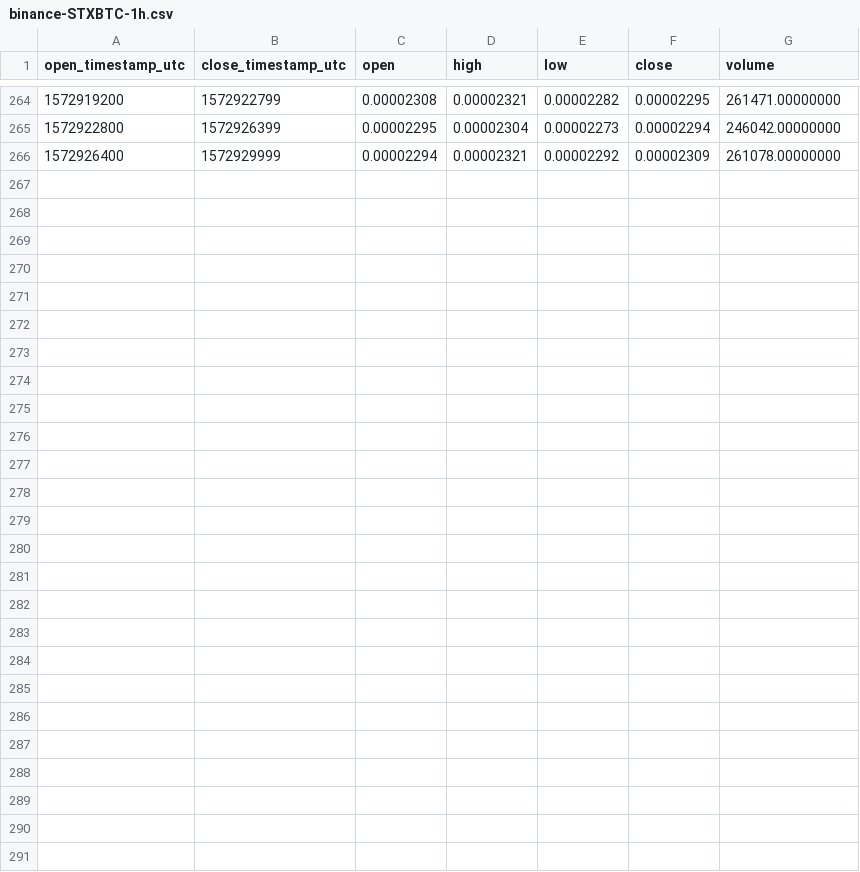
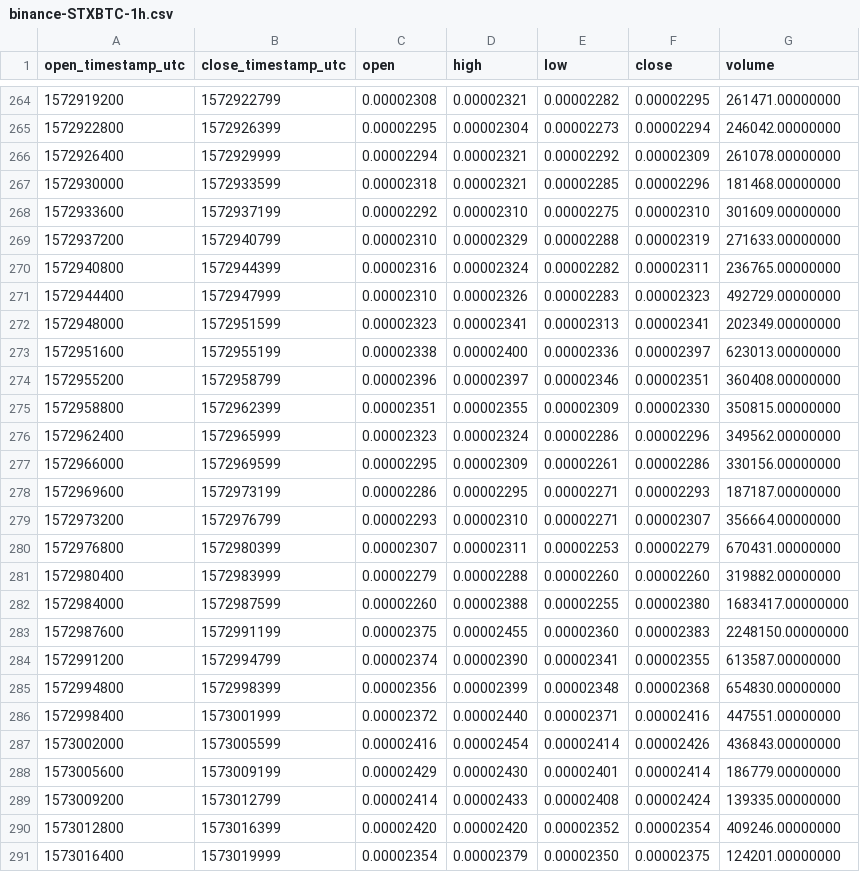
Before and after one commit to cryptobigbro/binance-STXBTC, a CSV file: binance-STXBTC-1h.csv, drawn as a sheet; only a part is shown, gaps mark what is left out.

Commit message:
Update OHLCV data.

```diff
--- a/binance-STXBTC-1h.csv
+++ b/binance-STXBTC-1h.csv
@@ -266 +266,26 @@ open_timestamp_utc,close_timestamp_utc,open,high,low,close,volume
 1572926400,1572929999,0.00002294,0.00002321,0.00002292,0.00002309,261078.00000000
+1572930000,1572933599,0.00002318,0.00002321,0.00002285,0.00002296,181468.00000000
+1572933600,1572937199,0.00002292,0.00002310,0.00002275,0.00002310,301609.00000000
+1572937200,1572940799,0.00002310,0.00002329,0.00002288,0.00002319,271633.00000000
+1572940800,1572944399,0.00002316,0.00002324,0.00002282,0.00002311,236765.00000000
+1572944400,1572947999,0.00002310,0.00002326,0.00002283,0.00002323,492729.00000000
+1572948000,1572951599,0.00002323,0.00002341,0.00002313,0.00002341,202349.00000000
+1572951600,1572955199,0.00002338,0.00002400,0.00002336,0.00002397,623013.00000000
+1572955200,1572958799,0.00002396,0.00002397,0.00002346,0.00002351,360408.00000000
+1572958800,1572962399,0.00002351,0.00002355,0.00002309,0.00002330,350815.00000000
+1572962400,1572965999,0.00002323,0.00002324,0.00002286,0.00002296,349562.00000000
+1572966000,1572969599,0.00002295,0.00002309,0.00002261,0.00002286,330156.00000000
+1572969600,1572973199,0.00002286,0.00002295,0.00002271,0.00002293,187187.00000000
+1572973200,1572976799,0.00002293,0.00002310,0.00002271,0.00002307,356664.00000000
+1572976800,1572980399,0.00002307,0.00002311,0.00002253,0.00002279,670431.00000000
+1572980400,1572983999,0.00002279,0.00002288,0.00002260,0.00002260,319882.00000000
+1572984000,1572987599,0.00002260,0.00002388,0.00002255,0.00002380,1683417.00000000
+1572987600,1572991199,0.00002375,0.00002455,0.00002360,0.00002383,2248150.00000000
+1572991200,1572994799,0.00002374,0.00002390,0.00002341,0.00002355,613587.00000000
+1572994800,1572998399,0.00002356,0.00002399,0.00002348,0.00002368,654830.00000000
+1572998400,1573001999,0.00002372,0.00002440,0.00002371,0.00002416,447551.00000000
+1573002000,1573005599,0.00002416,0.00002454,0.00002414,0.00002426,436843.00000000
+1573005600,1573009199,0.00002429,0.00002430,0.00002401,0.00002414,186779.00000000
+1573009200,1573012799,0.00002414,0.00002433,0.00002408,0.00002424,139335.00000000
+1573012800,1573016399,0.00002420,0.00002420,0.00002352,0.00002354,409246.00000000
+1573016400,1573019999,0.00002354,0.00002379,0.00002350,0.00002375,124201.00000000
```
Also changed, not shown: binance-STXBTC-1d.csv, 1 other file.
